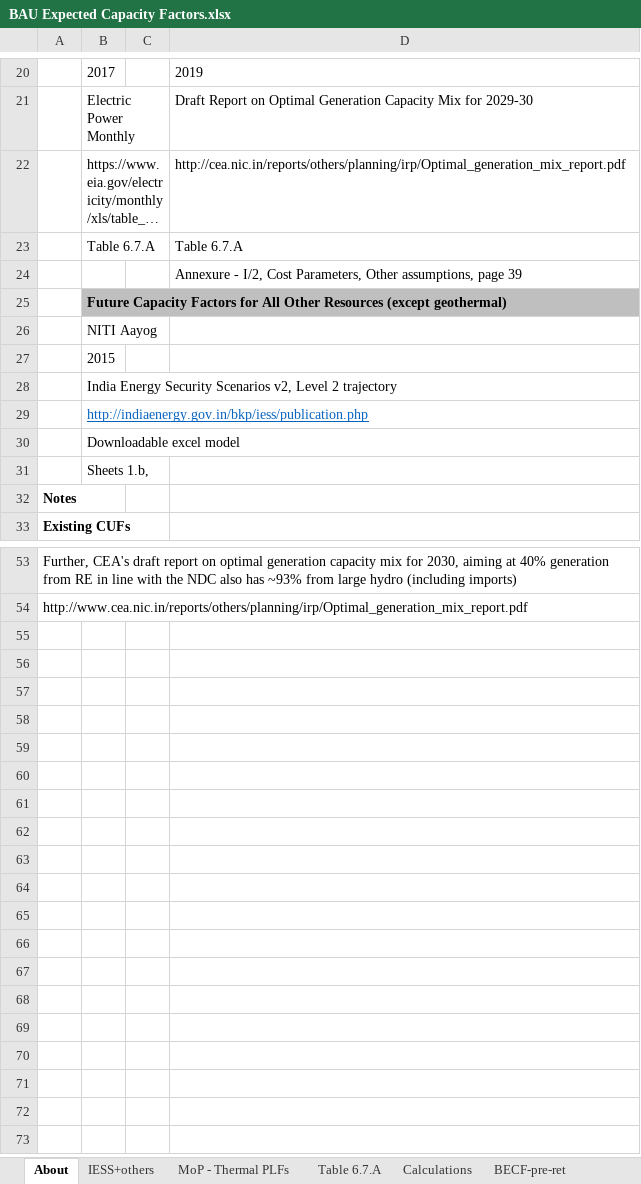
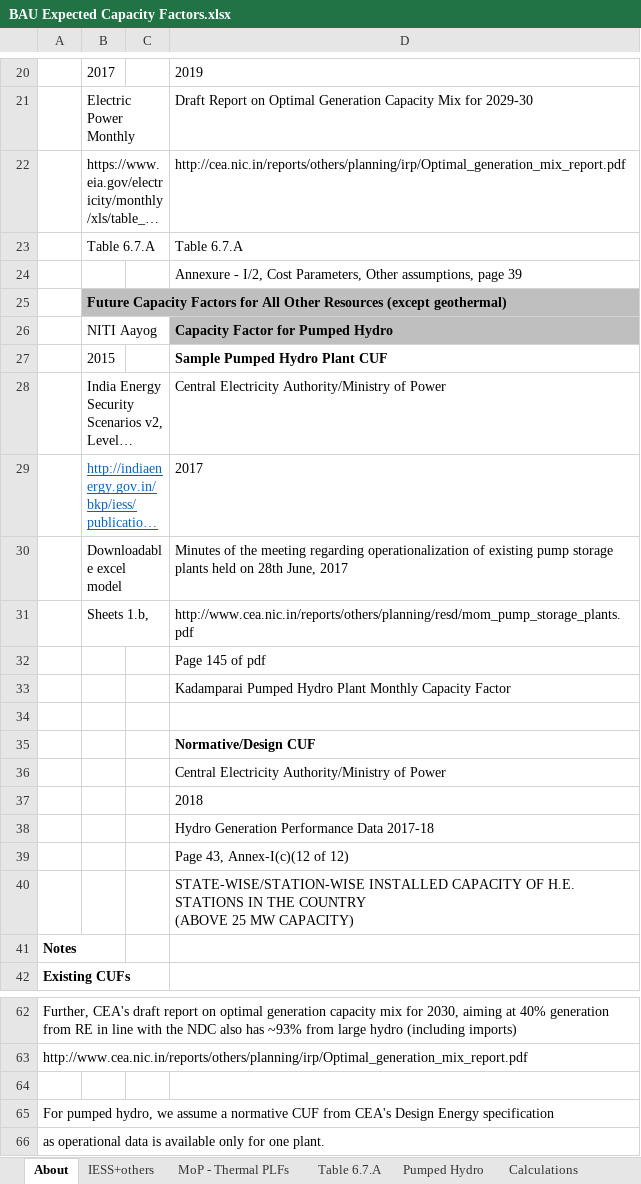
Before and after one commit to EnergyInnovation/eps-india, an Excel workbook: InputData/elec/BECF/BAU Expected Capacity Factors.xlsx, sheet About, drawn as a sheet; only a part is shown, gaps mark what is left out; long unchanged cells end in …; values as stored, in another font and other column widths than the file's, no borders; addresses are those after the commit; ↵ is a line break in a cell; the diff names each change by its address in the sheet, - before the commit and + after, or states it on an @@ line.

Commit message:
Repurpose geothermal as pumped hydro

```diff
--- a/InputData/elec/BECF/BAU Expected Capacity Factors.xlsx (sheet About)
+++ b/InputData/elec/BECF/BAU Expected Capacity Factors.xlsx (sheet About)
+sheet tab: Pumped Hydro
-D26: (empty)
+D26: Capacity Factor for Pumped Hydro
-D26 fill: none
+D26 fill: #BFBFBF
-D27: (empty)
+D27: Sample Pumped Hydro Plant CUF
-D28: (empty)
+D28: Central Electricity Authority/Ministry of Power
-D29: (empty)
+D29: 2017
-D30: (empty)
+D30: Minutes of the meeting regarding operationalization of existing pump storage plants held on 28th June, 2017
+row 31:  | Sheets 1.b, |  | http://www.cea.nic.in/reports/others/planning/resd/mom_pump_storage_plants.pdf
+row 32:  |  |  | Page 145 of pdf
+row 33:  |  |  | Kadamparai Pumped Hydro Plant Monthly Capacity Factor
-B34: Sheets 1.b,
+B34: (empty)
+row 35:  |  |  | Normative/Design CUF
+row 36:  |  |  | Central Electricity Authority/Ministry of Power
+row 37:  |  |  | 2018
+row 38:  |  |  | Hydro Generation Performance Data 2017-18
+row 39:  |  |  | Page 43, Annex-I(c)(12 of 12)
+row 40:  |  |  | STATE-WISE/STATION-WISE INSTALLED CAPACITY OF H.E. STATIONS IN THE COUNTRY ↵ (ABOVE 25 MW CAPACITY)
+row 64: (empty)
+row 65: For pumped hydro, we assume a normative CUF from CEA's Design Energy specification
+row 66: as operational data is available only for one plant.
```
Also changed, not shown: sheet BECF-pre-ret, sheet BECF-new, sheet Calculations, sheet IESS+others, charts or pictures, InputData/elec/BPHC/BAU Pumped Hydro Cap.xlsx, InputData/elec/BPMCCS/BAU Pol Mandated Cap Const Sched.xlsx, 35 other files.
